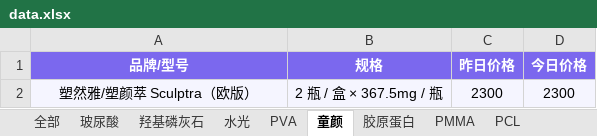
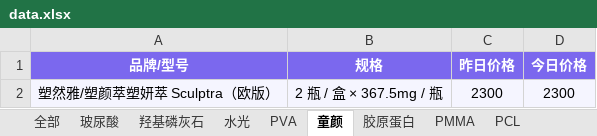
Before and after one commit to l1715993715/yuemei, an Excel workbook: data.xlsx, sheet 童颜, drawn as a sheet; values as stored, in another font and other column widths than the file's, no borders; the diff names each change by its address in the sheet, - before the commit and + after, or states it on an @@ line.

Commit message:
Add files via upload

```diff
--- a/data.xlsx (sheet 童颜)
+++ b/data.xlsx (sheet 童颜)
-A2 (品牌/型号): 塑然雅/塑颜萃 Sculptra（欧版）
+A2 (品牌/型号): 塑然雅/塑颜萃塑妍萃 Sculptra（欧版）
```
